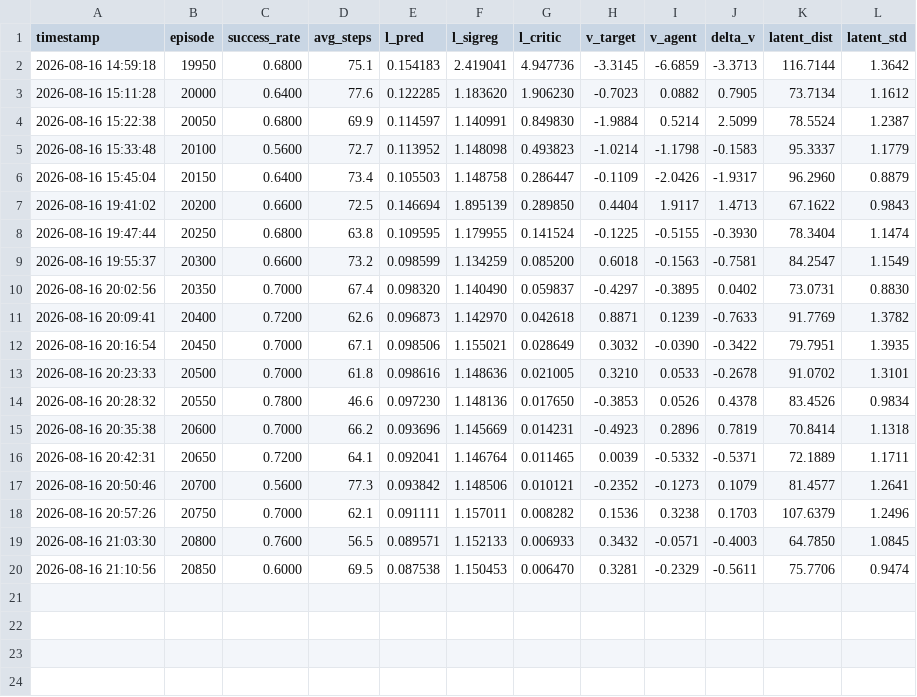
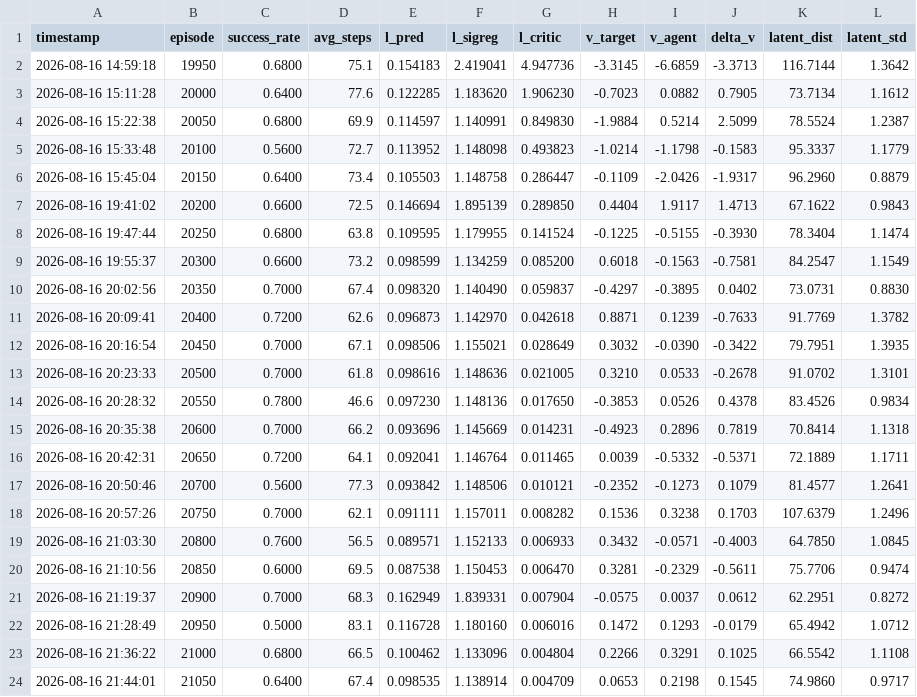
Before and after one commit to LouisPoutrain/WorldModelTest, a CSV file: logs/training_log.csv, drawn as a sheet.

```diff
--- a/logs/training_log.csv
+++ b/logs/training_log.csv
@@ -20 +20,5 @@ timestamp,episode,success_rate,avg_steps,l_pred,l_sigreg,l_critic,v_target,v_age
 2026-08-16 21:10:56,20850,0.6000,69.5,0.087538,1.150453,0.006470,0.3281,-0.2329,-0.5611,75.7706,0.9474
+2026-08-16 21:19:37,20900,0.7000,68.3,0.162949,1.839331,0.007904,-0.0575,0.0037,0.0612,62.2951,0.8272
+2026-08-16 21:28:49,20950,0.5000,83.1,0.116728,1.180160,0.006016,0.1472,0.1293,-0.0179,65.4942,1.0712
+2026-08-16 21:36:22,21000,0.6800,66.5,0.100462,1.133096,0.004804,0.2266,0.3291,0.1025,66.5542,1.1108
+2026-08-16 21:44:01,21050,0.6400,67.4,0.098535,1.138914,0.004709,0.0653,0.2198,0.1545,74.9860,0.9717
```
Also changed, not shown: 1 other file.
